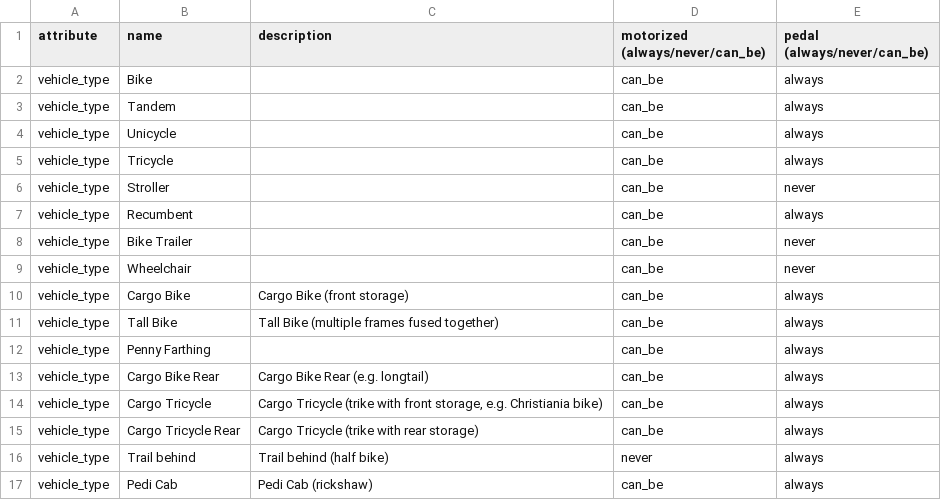
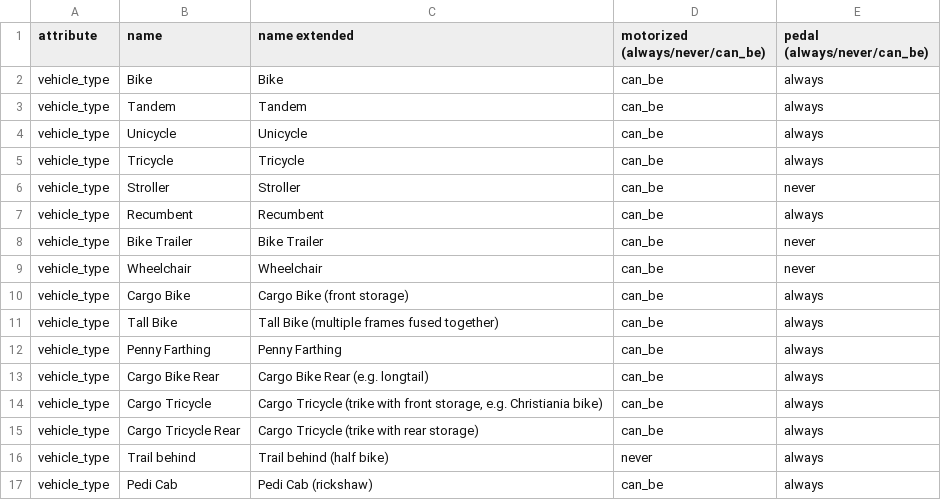
Before and after one commit to bikeindex/bike_data, a CSV file: data/vehicle_attributes.csv, drawn as a sheet; only a part is shown; the diff covers the shown part only.

```diff
--- a/data/vehicle_attributes.csv
+++ b/data/vehicle_attributes.csv
@@ -1,13 +1,13 @@
-attribute,name,description,motorized (always/never/can_be),pedal (always/never/can_be)
-vehicle_type,Bike,,can_be,always
-vehicle_type,Tandem,,can_be,always
-vehicle_type,Unicycle,,can_be,always
-vehicle_type,Tricycle,,can_be,always
-vehicle_type,Stroller,,can_be,never
-vehicle_type,Recumbent,,can_be,always
-vehicle_type,Bike Trailer,,can_be,never
-vehicle_type,Wheelchair,,can_be,never
+attribute,name,name extended,motorized (always/never/can_be),pedal (always/never/can_be)
+vehicle_type,Bike,Bike,can_be,always
+vehicle_type,Tandem,Tandem,can_be,always
+vehicle_type,Unicycle,Unicycle,can_be,always
+vehicle_type,Tricycle,Tricycle,can_be,always
+vehicle_type,Stroller,Stroller,can_be,never
+vehicle_type,Recumbent,Recumbent,can_be,always
+vehicle_type,Bike Trailer,Bike Trailer,can_be,never
+vehicle_type,Wheelchair,Wheelchair,can_be,never
 vehicle_type,Cargo Bike,Cargo Bike (front storage),can_be,always
 vehicle_type,Tall Bike,Tall Bike (multiple frames fused together),can_be,always
-vehicle_type,Penny Farthing,,can_be,always
+vehicle_type,Penny Farthing,Penny Farthing,can_be,always
 vehicle_type,Cargo Bike Rear,Cargo Bike Rear (e.g. longtail),can_be,always
```
Also changed, not shown: 15 edited cells elsewhere in this file, 1 other file.
